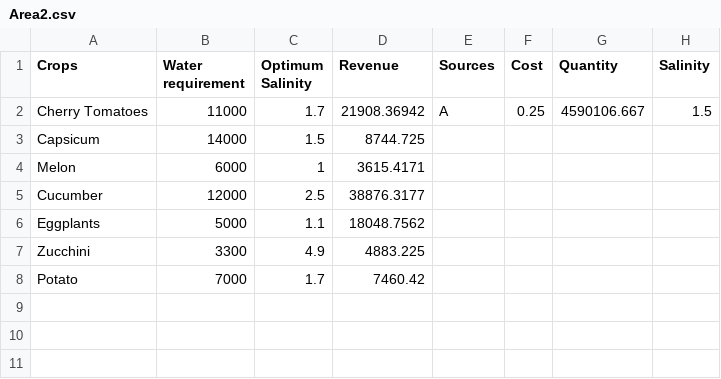
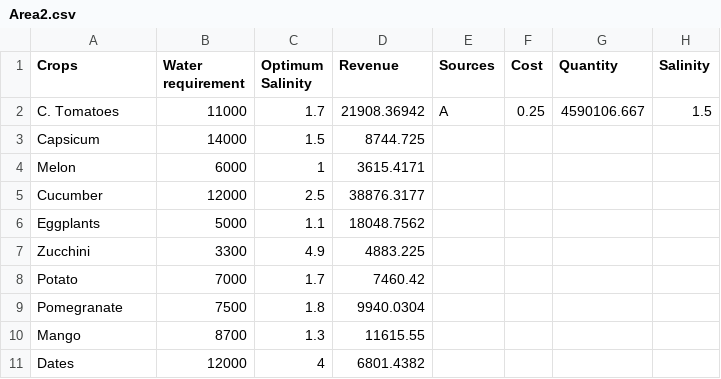
Before and after one commit to achiaaf/RO_New, a CSV file: Area2.csv, drawn as a sheet.

```diff
--- a/Area2.csv
+++ b/Area2.csv
@@ -1,3 +1,3 @@
 Crops,Water requirement,Optimum Salinity,Revenue,Sources,Cost,Quantity,Salinity
-Cherry Tomatoes,11000,1.7,21908.36942,A ,0.25,4590106.667,1.5
+C. Tomatoes,11000,1.7,21908.36942,A ,0.25,4590106.667,1.5
 Capsicum,14000,1.5,8744.725,,,,
@@ -8 +8,4 @@ Zucchini,3300,4.9,4883.225,,,,
 Potato,7000,1.7,7460.42,,,,
+Pomegranate,7500,1.8,9940.0304,,,,
+Mango,8700,1.3,11615.55,,,,
+Dates,12000,4,6801.4382,,,,
```
Also changed, not shown: Area1.csv, Area3.csv, 8 other files.
